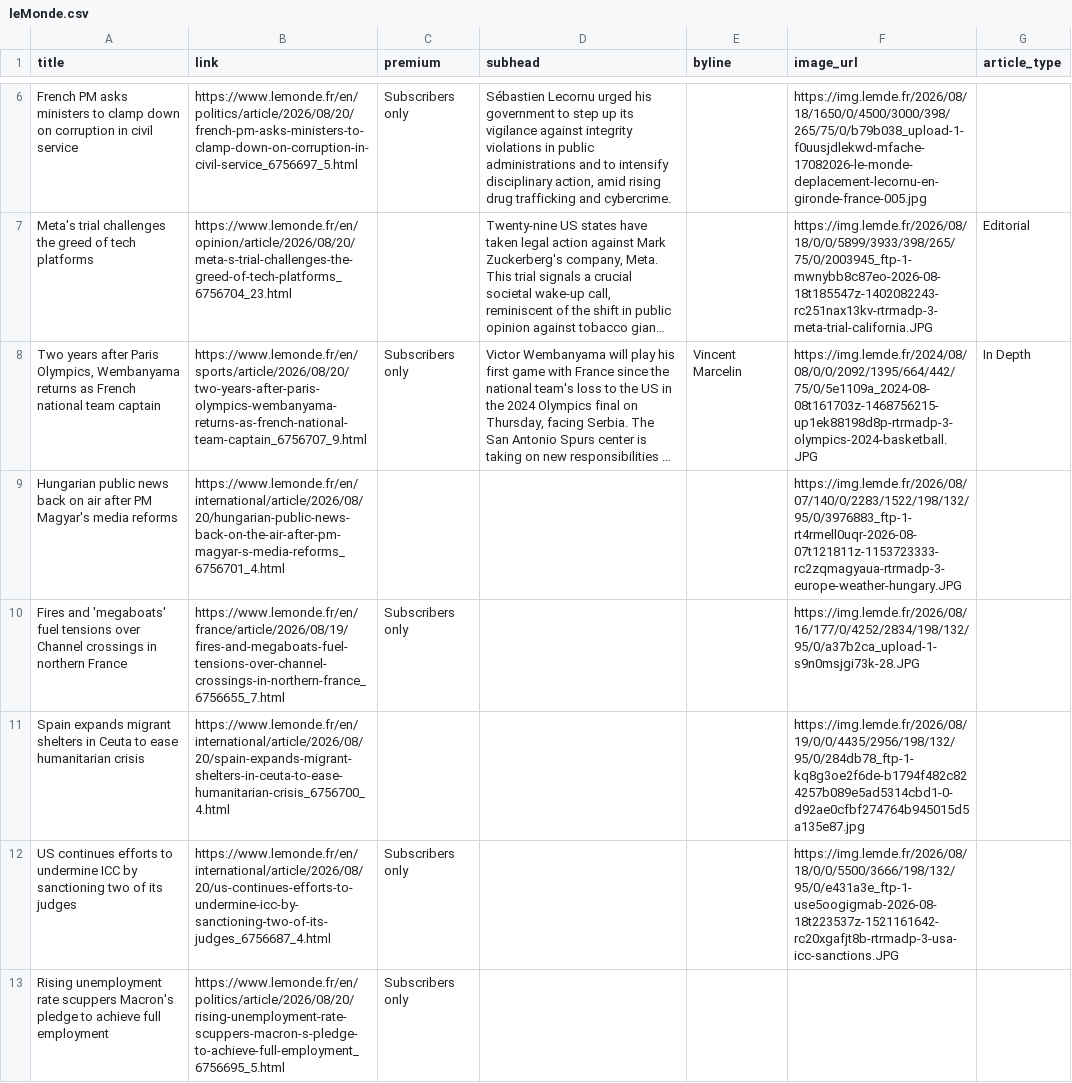
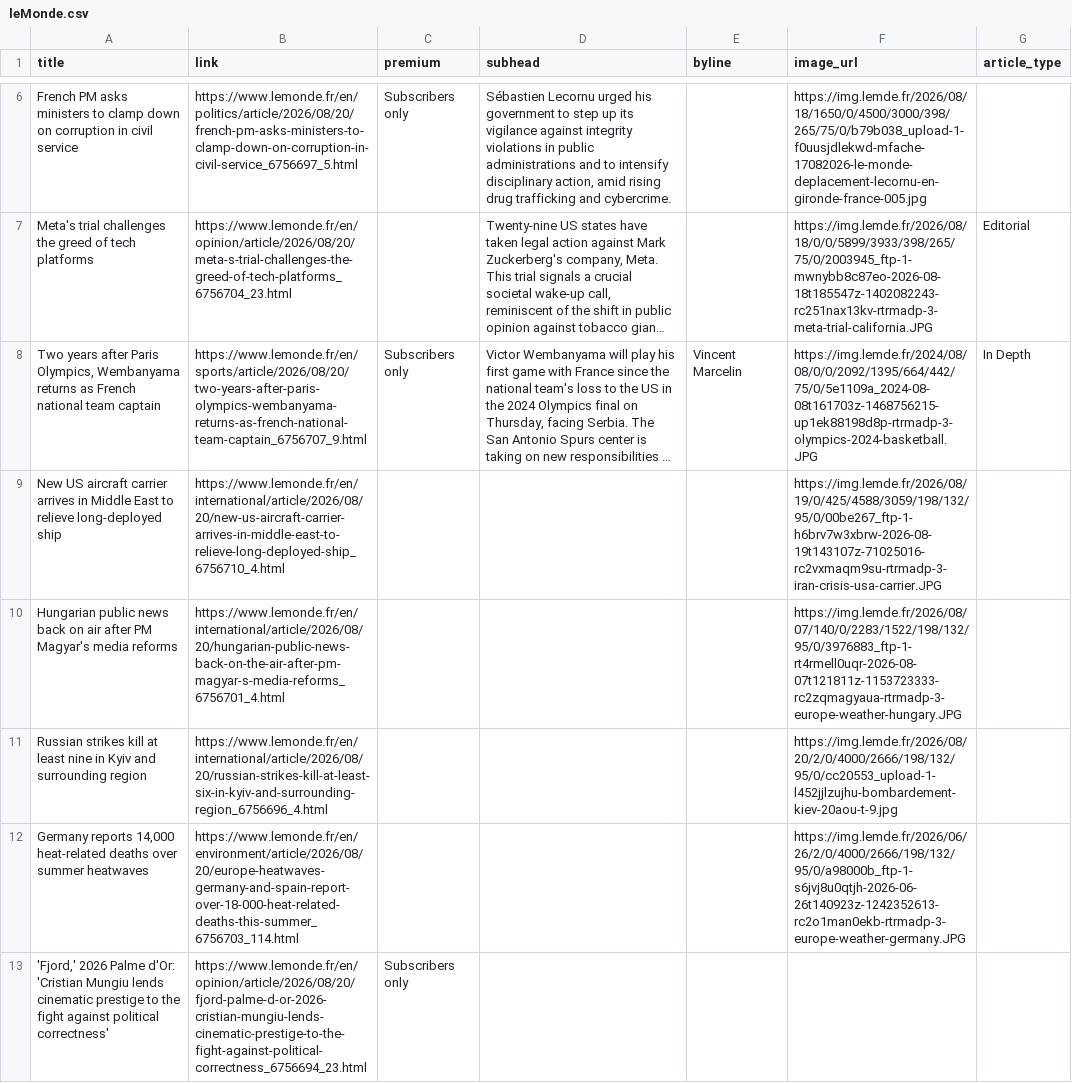
Before and after one commit to mango-jackson-gen1/LeMonde_webscraping_06172026, a CSV file: leMonde.csv, drawn as a sheet; only a part is shown, gaps mark what is left out; the shorter side is filled out with more unchanged rows; long unchanged cells end in …; removed rows and columns are numbered as before the commit, all else as after; the diff covers the shown part only; the diff names each change by its address in the sheet, - before the commit and + after, or states it on an @@ line.

```diff
--- a/leMonde.csv
+++ b/leMonde.csv
+row 9: New US aircraft carrier arrives in Middle East to relieve long-deployed ship | https://www.lemonde.fr/en/international/article/2026/08/20/new-us-aircraft-carrier-arrives-in-middle-east-to-relieve-long-deployed-ship_6756710_4.html |  |  |  | https://img.lemde.fr/2026/08/19/0/425/4588/3059/198/132/95/0/00be267_ftp-1-h6brv7w3xbrw-2026-08-19t143107z-71025016-rc2vxmaqm9su-rtrmadp-3-iran-crisis-usa-carrier.JPG
-row 10: Fires and 'megaboats' fuel tensions over Channel crossings in northern France | https://www.lemonde.fr/en/france/article/2026/08/19/fires-and-megaboats-fuel-tensions-over-channel-crossings-in-northern-france_6756655_7.html | Subscribers only |  |  | https://img.lemde.fr/2026/08/16/177/0/4252/2834/198/132/95/0/a37b2ca_upload-1-s9n0msjgi73k-28.JPG
-row 11: Spain expands migrant shelters in Ceuta to ease humanitarian crisis | https://www.lemonde.fr/en/international/article/2026/08/20/spain-expands-migrant-shelters-in-ceuta-to-ease-humanitarian-crisis_6756700_4.html |  |  |  | https://img.lemde.fr/2026/08/19/0/0/4435/2956/198/132/95/0/284db78_ftp-1-kq8g3oe2f6de-b1794f482c824257b089e5ad5314cbd1-0-d92ae0cfbf274764b945015d5a135e87.jpg
-row 12: US continues efforts to undermine ICC by sanctioning two of its judges | https://www.lemonde.fr/en/international/article/2026/08/20/us-continues-efforts-to-undermine-icc-by-sanctioning-two-of-its-judges_6756687_4.html | Subscribers only |  |  | https://img.lemde.fr/2026/08/18/0/0/5500/3666/198/132/95/0/e431a3e_ftp-1-use5oogigmab-2026-08-18t223537z-1521161642-rc20xgafjt8b-rtrmadp-3-usa-icc-sanctions.JPG
+row 11: Russian strikes kill at least nine in Kyiv and surrounding region | https://www.lemonde.fr/en/international/article/2026/08/20/russian-strikes-kill-at-least-six-in-kyiv-and-surrounding-region_6756696_4.html |  |  |  | https://img.lemde.fr/2026/08/20/2/0/4000/2666/198/132/95/0/cc20553_upload-1-l452jjlzujhu-bombardement-kiev-20aou-t-9.jpg
+row 12: Germany reports 14,000 heat-related deaths over summer heatwaves | https://www.lemonde.fr/en/environment/article/2026/08/20/europe-heatwaves-germany-and-spain-report-over-18-000-heat-related-deaths-this-summer_6756703_114.html |  |  |  | https://img.lemde.fr/2026/06/26/2/0/4000/2666/198/132/95/0/a98000b_ftp-1-s6jvj8u0qtjh-2026-06-26t140923z-1242352613-rc2o1man0ekb-rtrmadp-3-europe-weather-germany.JPG
+row 13: 'Fjord,' 2026 Palme d'Or: 'Cristian Mungiu lends cinematic prestige to the fight against political correctness' | https://www.lemonde.fr/en/opinion/article/2026/08/20/fjord-palme-d-or-2026-cristian-mungiu-lends-cinematic-prestige-to-the-fight-against-political-correctness_6756694_23.html | Subscribers only
```
Also changed, not shown: 4 added rows, 5 removed rows, 3 moved rows and 2 edited cells elsewhere in this file.
